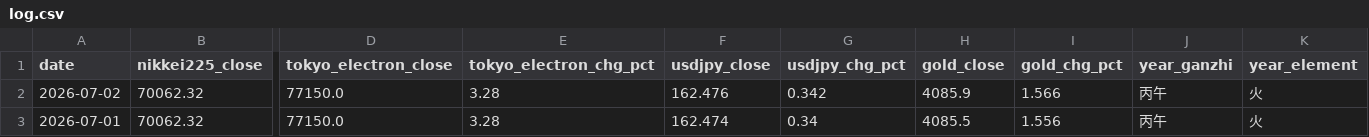
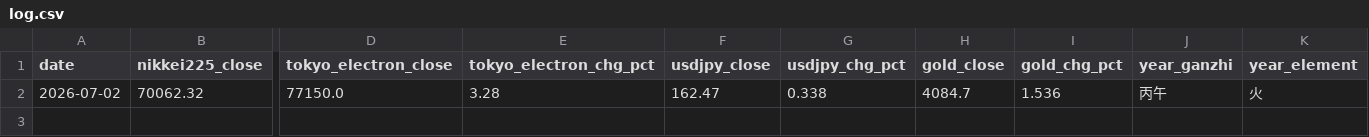
Before and after one commit to ham225/spirit-invest-theory, a CSV file: data/log.csv, drawn as a sheet; only a part is shown, gaps mark what is left out; rows hold the shown columns only; the diff names each change by its address in the sheet, - before the commit and + after, or states it on an @@ line.

Commit message:
日付をJST基準に固定し、記録済みチェックの重複を修正
GitHub ActionsのランナーはUTCのため、date.today()のままだと
ローカル(JST)と1日ずれた行が記録されてしまう不具合を修正。

```diff
--- a/data/log.csv
+++ b/data/log.csv
-F2 (usdjpy_close): 162.476
+F2 (usdjpy_close): 162.47
-G2 (usdjpy_chg_pct): 0.342
+G2 (usdjpy_chg_pct): 0.338
-H2 (gold_close): 4085.9
+H2 (gold_close): 4084.7
-I2 (gold_chg_pct): 1.566
+I2 (gold_chg_pct): 1.536
-row 3: 2026-07-01 | 70062.32 | 77150.0 | 3.28 | 162.474 | 0.34 | 4085.5 | 1.556 | 丙午 | 火
```
Also changed, not shown: 2 other files.
